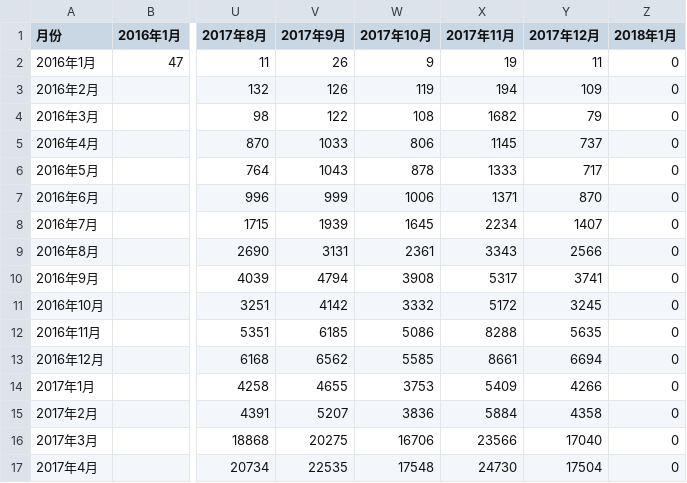
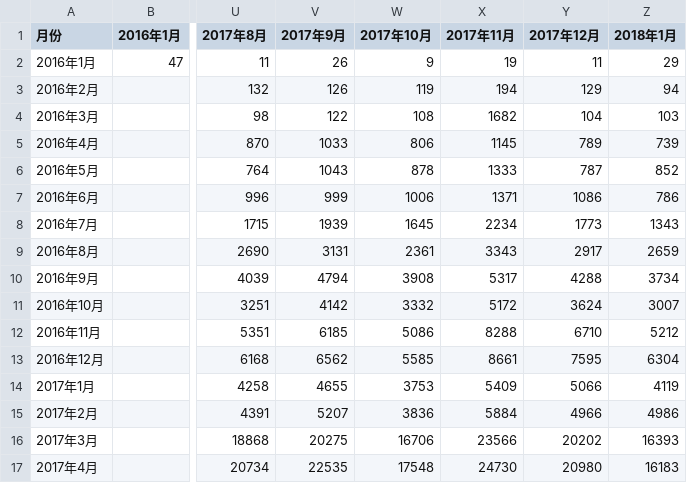
Before and after one commit to skysunwei/pyworks, a CSV file: readLog/keep/buyer_17_11_all.csv_25_orders.csv, drawn as a sheet; only a part is shown, gaps mark what is left out; the diff covers the shown part only; the diff names each change by its address in the sheet, - before the commit and + after, or states it on an @@ line.

```diff
--- a/readLog/keep/buyer_17_11_all.csv_25_orders.csv
+++ b/readLog/keep/buyer_17_11_all.csv_25_orders.csv
-Z2 (2018年1月): 0
+Z2 (2018年1月): 29
-Y3 (2017年12月): 109
+Y3 (2017年12月): 129
-Z3 (2018年1月): 0
+Z3 (2018年1月): 94
-Y4 (2017年12月): 79
+Y4 (2017年12月): 104
-Z4 (2018年1月): 0
+Z4 (2018年1月): 103
-Y5 (2017年12月): 737
+Y5 (2017年12月): 789
-Z5 (2018年1月): 0
+Z5 (2018年1月): 739
-Y6 (2017年12月): 717
+Y6 (2017年12月): 787
-Z6 (2018年1月): 0
+Z6 (2018年1月): 852
-Y7 (2017年12月): 870
+Y7 (2017年12月): 1086
-Z7 (2018年1月): 0
+Z7 (2018年1月): 786
-Y8 (2017年12月): 1407
+Y8 (2017年12月): 1773
-Z8 (2018年1月): 0
+Z8 (2018年1月): 1343
-Y9 (2017年12月): 2566
+Y9 (2017年12月): 2917
-Z9 (2018年1月): 0
+Z9 (2018年1月): 2659
-Y10 (2017年12月): 3741
+Y10 (2017年12月): 4288
-Z10 (2018年1月): 0
+Z10 (2018年1月): 3734
-Y11 (2017年12月): 3245
+Y11 (2017年12月): 3624
-Z11 (2018年1月): 0
+Z11 (2018年1月): 3007
-Y12 (2017年12月): 5635
+Y12 (2017年12月): 6710
-Z12 (2018年1月): 0
+Z12 (2018年1月): 5212
-Y13 (2017年12月): 6694
+Y13 (2017年12月): 7595
-Z13 (2018年1月): 0
+Z13 (2018年1月): 6304
-Y14 (2017年12月): 4266
+Y14 (2017年12月): 5066
-Z14 (2018年1月): 0
+Z14 (2018年1月): 4119
-Y15 (2017年12月): 4358
+Y15 (2017年12月): 4966
-Z15 (2018年1月): 0
+Z15 (2018年1月): 4986
-Y16 (2017年12月): 17040
+Y16 (2017年12月): 20202
-Z16 (2018年1月): 0
+Z16 (2018年1月): 16393
-Y17 (2017年12月): 17504
+Y17 (2017年12月): 20980
-Z17 (2018年1月): 0
+Z17 (2018年1月): 16183
```
Also changed, not shown: 17 edited cells elsewhere in this file, readLog/keep/buyer_17_11_all.csv_25_moneys.csv, readLog/keep/buyer_17_11_all.csv_25_users.csv, 10 other files.
